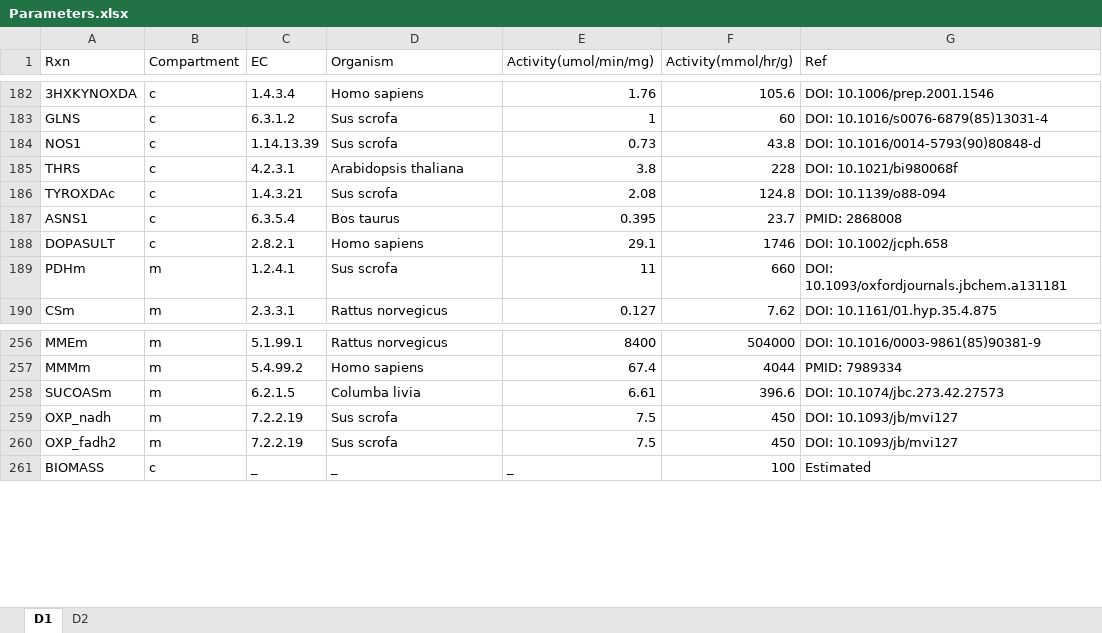
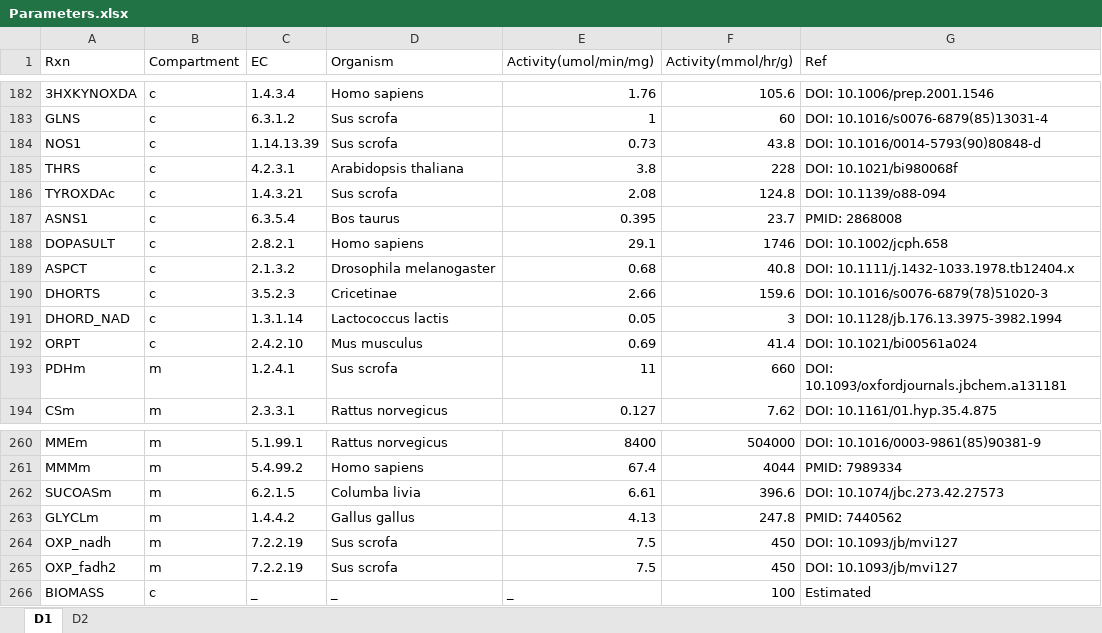
Before and after one commit to SizheQiu/PigGEM2025, an Excel workbook: data/gems/Parameters.xlsx, sheet D1, drawn as a sheet; only a part is shown, gaps mark what is left out; values as stored, in another font and other column widths than the file's, no borders; the diff names each change by its address in the sheet, - before the commit and + after, or states it on an @@ line.

```diff
--- a/data/gems/Parameters.xlsx (sheet D1)
+++ b/data/gems/Parameters.xlsx (sheet D1)
+row 189: ASPCT | c | 2.1.3.2 | Drosophila melanogaster | 0.68 | 40.8 | DOI: 10.1111/j.1432-1033.1978.tb12404.x
+row 190: DHORTS | c | 3.5.2.3 | Cricetinae | 2.66 | 159.6 | DOI: 10.1016/s0076-6879(78)51020-3
+row 191: DHORD_NAD | c | 1.3.1.14 | Lactococcus lactis | 0.05 | 3 | DOI: 10.1128/jb.176.13.3975-3982.1994
+row 192: ORPT | c | 2.4.2.10 | Mus musculus | 0.69 | 41.4 | DOI: 10.1021/bi00561a024
+row 263: GLYCLm | m | 1.4.4.2 | Gallus gallus | 4.13 | 247.8 | PMID: 7440562
```
Also changed, not shown: formulas that keep their value, 5 other files.
